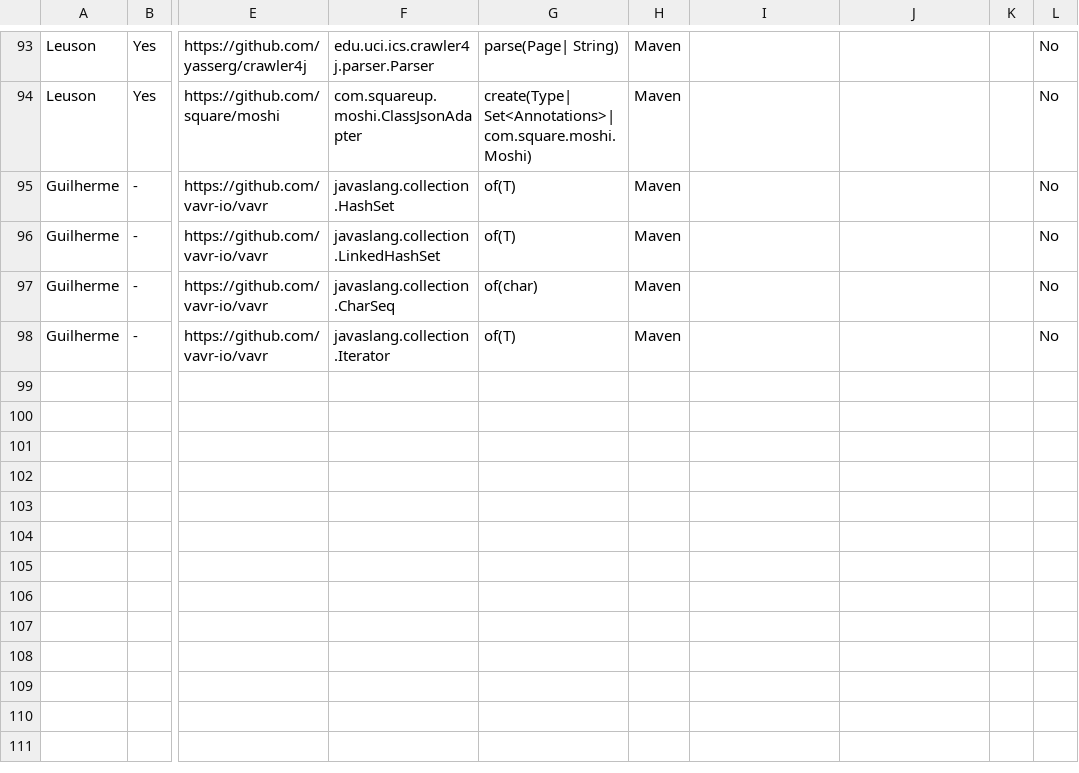
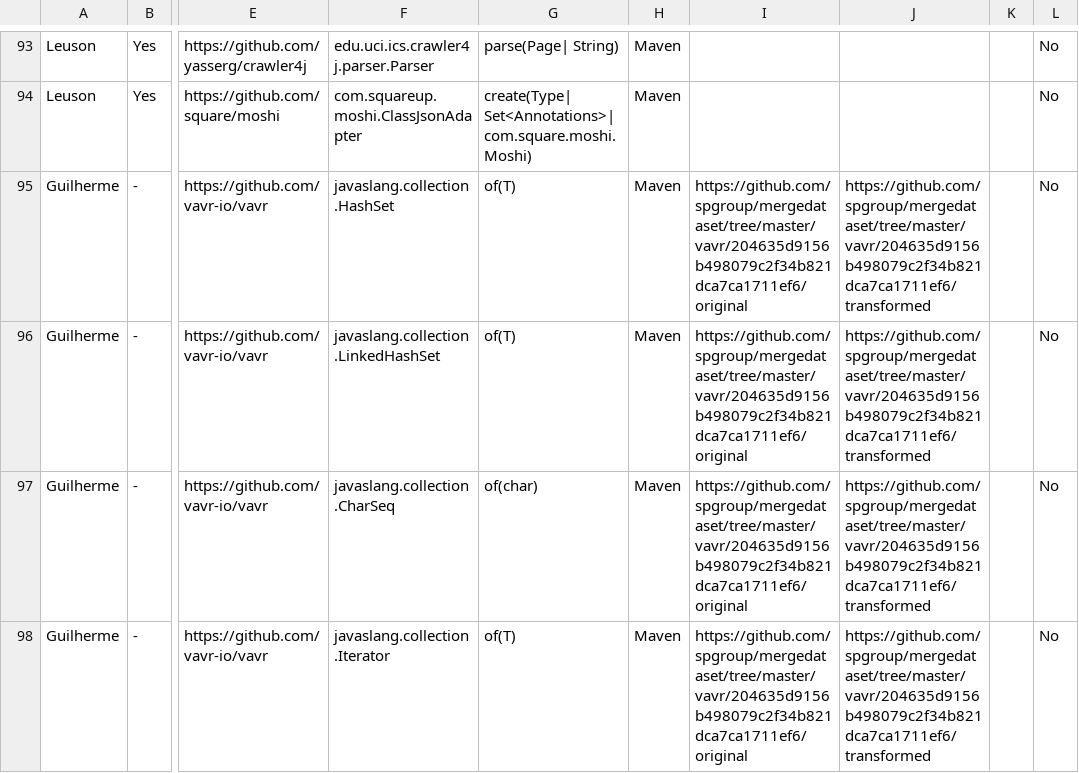
Before and after one commit to spgroup/mergedataset, a CSV file: semantic-conflicts/sample-semantic-conflicts.csv, drawn as a sheet; only a part is shown, gaps mark what is left out; the diff names each change by its address in the sheet, - before the commit and + after, or states it on an @@ line.

Commit message:
links for generated jars

```diff
--- a/semantic-conflicts/sample-semantic-conflicts.csv
+++ b/semantic-conflicts/sample-semantic-conflicts.csv
-I95:I98: (empty)
+I95:I98: https://github.com/spgroup/mergedataset/tree/master/vavr/204635d9156b498079c2f34b821dca7ca1711ef6/original
-J95:J98: (empty)
+J95:J98: https://github.com/spgroup/mergedataset/tree/master/vavr/204635d9156b498079c2f34b821dca7ca1711ef6/transformed
```
